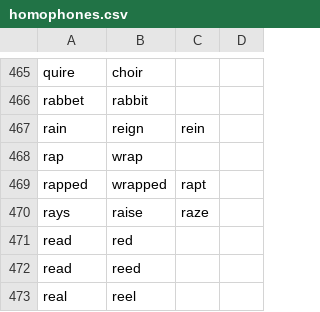
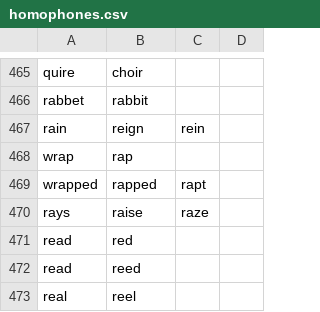
Before and after one commit to zmcgohan2/knausj_talon, a CSV file: code/homophones.csv, drawn as a sheet; only a part is shown, gaps mark what is left out.

Commit message:
Preferred homophones.

```diff
--- a/code/homophones.csv
+++ b/code/homophones.csv
@@ -467,4 +467,4 @@ rabbet,rabbit
 rain,reign,rein
-rap,wrap
-rapped,wrapped,rapt
+wrap,rap
+wrapped,rapped,rapt
 rays,raise,raze
```
